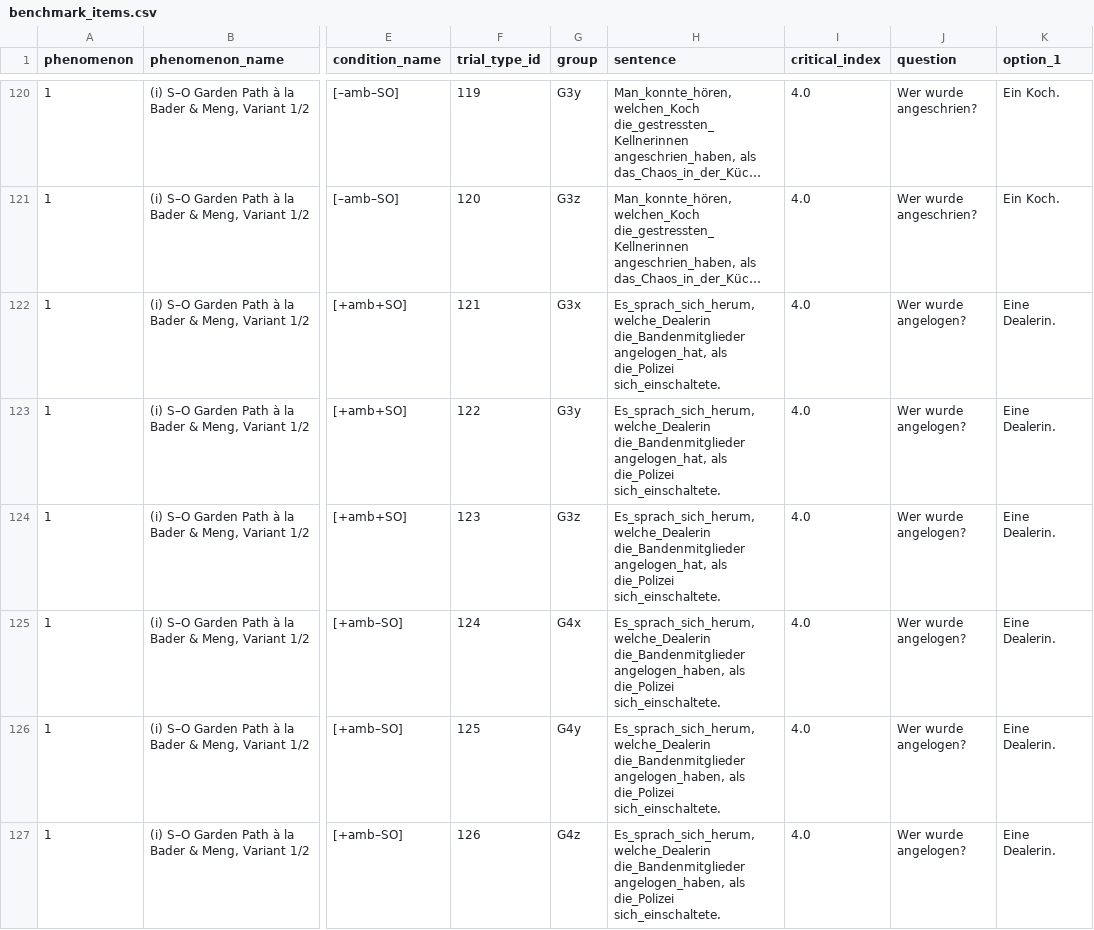
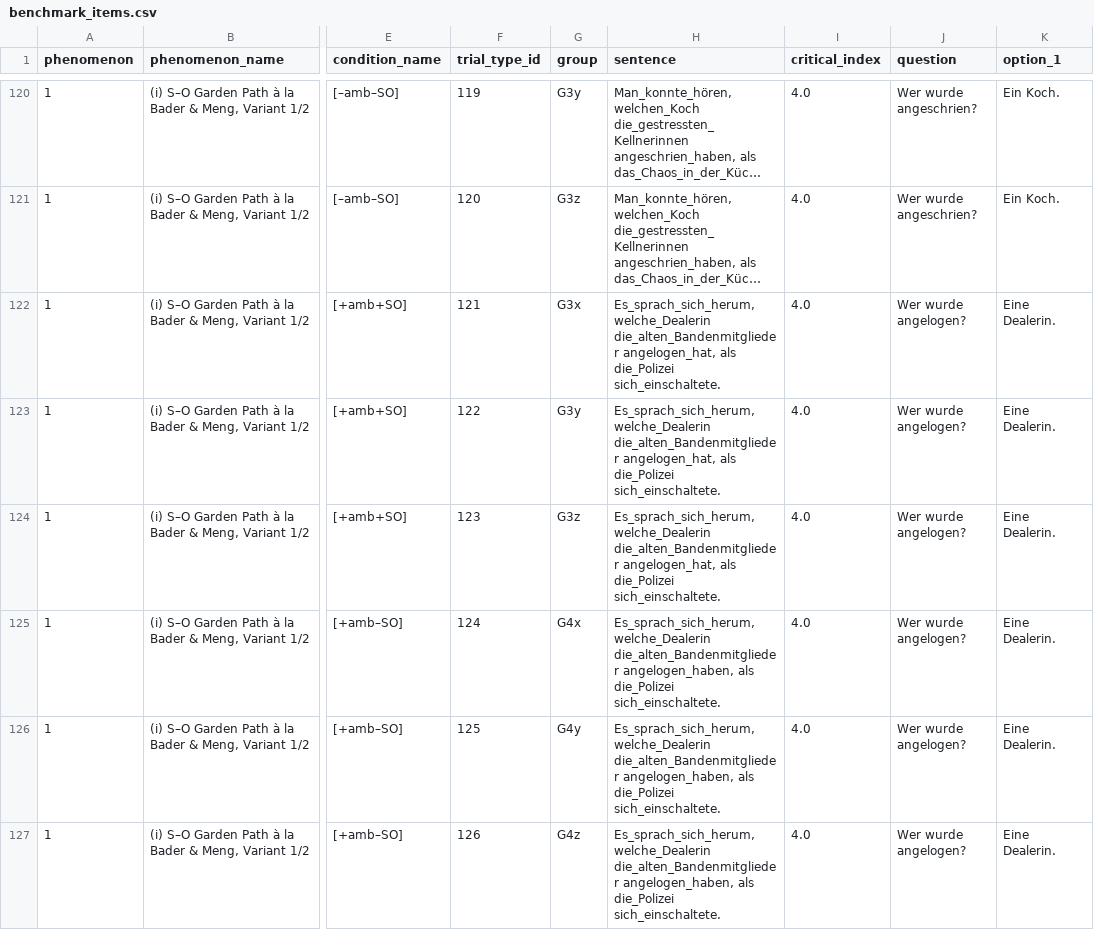
Before and after one commit to vrazitulis/german-benchmark-experiment, a CSV file: chunk_includes/benchmark_items.csv, drawn as a sheet; only a part is shown, gaps mark what is left out; long unchanged cells end in …; the diff covers the shown part only; the diff names each change by its address in the sheet, - before the commit and + after, or states it on an @@ line.

Commit message:
some errors in items corrected

```diff
--- a/chunk_includes/benchmark_items.csv
+++ b/chunk_includes/benchmark_items.csv
-H122:H124 (sentence): Es_sprach_sich_herum, welche_Dealerin die_Bandenmitglieder angelogen_hat, als…
+H122:H124 (sentence): Es_sprach_sich_herum, welche_Dealerin die_alten_Bandenmitglieder angelogen_hat, als…
-H125:H127 (sentence): Es_sprach_sich_herum, welche_Dealerin die_Bandenmitglieder angelogen_haben, als…
+H125:H127 (sentence): Es_sprach_sich_herum, welche_Dealerin die_alten_Bandenmitglieder angelogen_haben, als…
```
Also changed, not shown: 9 edited cells elsewhere in this file.
